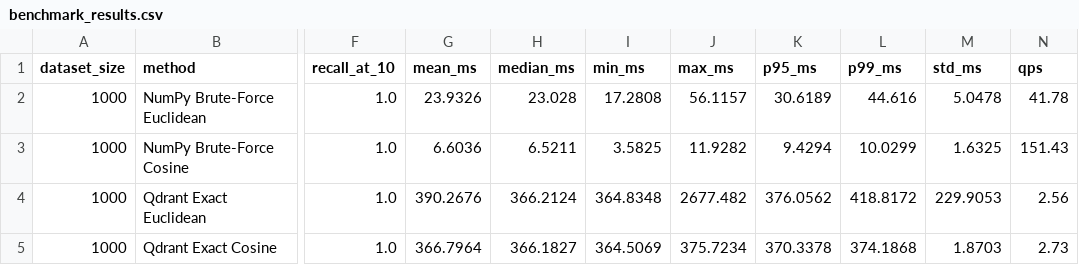
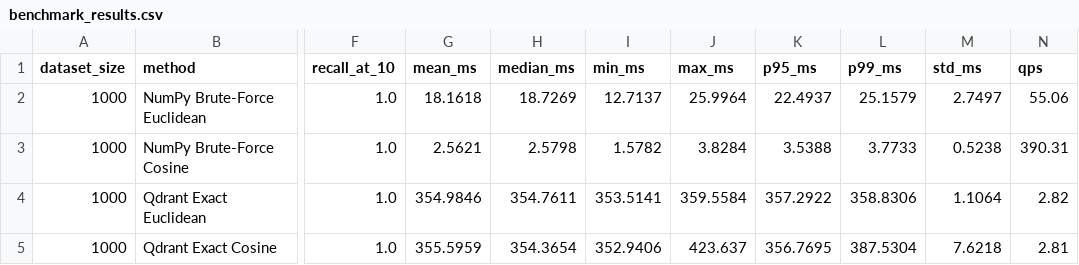
Before and after one commit to AIqbal1996/Vector-search-internals, a CSV file: results/benchmark_results.csv, drawn as a sheet; only a part is shown, gaps mark what is left out; the diff covers the shown part only; the diff names each change by its address in the sheet, - before the commit and + after, or states it on an @@ line.

Commit message:
Update benchmark metrics and charts from full pipeline execution

```diff
--- a/results/benchmark_results.csv
+++ b/results/benchmark_results.csv
-G2 (mean_ms): 23.9326
+G2 (mean_ms): 18.1618
-H2 (median_ms): 23.028
+H2 (median_ms): 18.7269
-I2 (min_ms): 17.2808
+I2 (min_ms): 12.7137
-J2 (max_ms): 56.1157
+J2 (max_ms): 25.9964
-K2 (p95_ms): 30.6189
+K2 (p95_ms): 22.4937
-L2 (p99_ms): 44.616
+L2 (p99_ms): 25.1579
-M2 (std_ms): 5.0478
+M2 (std_ms): 2.7497
-N2 (qps): 41.78
+N2 (qps): 55.06
-G3 (mean_ms): 6.6036
+G3 (mean_ms): 2.5621
-H3 (median_ms): 6.5211
+H3 (median_ms): 2.5798
-I3 (min_ms): 3.5825
+I3 (min_ms): 1.5782
-J3 (max_ms): 11.9282
+J3 (max_ms): 3.8284
-K3 (p95_ms): 9.4294
+K3 (p95_ms): 3.5388
-L3 (p99_ms): 10.0299
+L3 (p99_ms): 3.7733
-M3 (std_ms): 1.6325
+M3 (std_ms): 0.5238
-N3 (qps): 151.43
+N3 (qps): 390.31
-G4 (mean_ms): 390.2676
+G4 (mean_ms): 354.9846
-H4 (median_ms): 366.2124
+H4 (median_ms): 354.7611
-I4 (min_ms): 364.8348
+I4 (min_ms): 353.5141
-J4 (max_ms): 2677.482
+J4 (max_ms): 359.5584
-K4 (p95_ms): 376.0562
+K4 (p95_ms): 357.2922
-L4 (p99_ms): 418.8172
+L4 (p99_ms): 358.8306
-M4 (std_ms): 229.9053
+M4 (std_ms): 1.1064
-N4 (qps): 2.56
+N4 (qps): 2.82
-G5 (mean_ms): 366.7964
+G5 (mean_ms): 355.5959
-H5 (median_ms): 366.1827
+H5 (median_ms): 354.3654
-I5 (min_ms): 364.5069
+I5 (min_ms): 352.9406
-J5 (max_ms): 375.7234
+J5 (max_ms): 423.637
-K5 (p95_ms): 370.3378
+K5 (p95_ms): 356.7695
-L5 (p99_ms): 374.1868
+L5 (p99_ms): 387.5304
-M5 (std_ms): 1.8703
+M5 (std_ms): 7.6218
-N5 (qps): 2.73
+N5 (qps): 2.81
```
Also changed, not shown: 65 edited cells elsewhere in this file, 8 other files.
